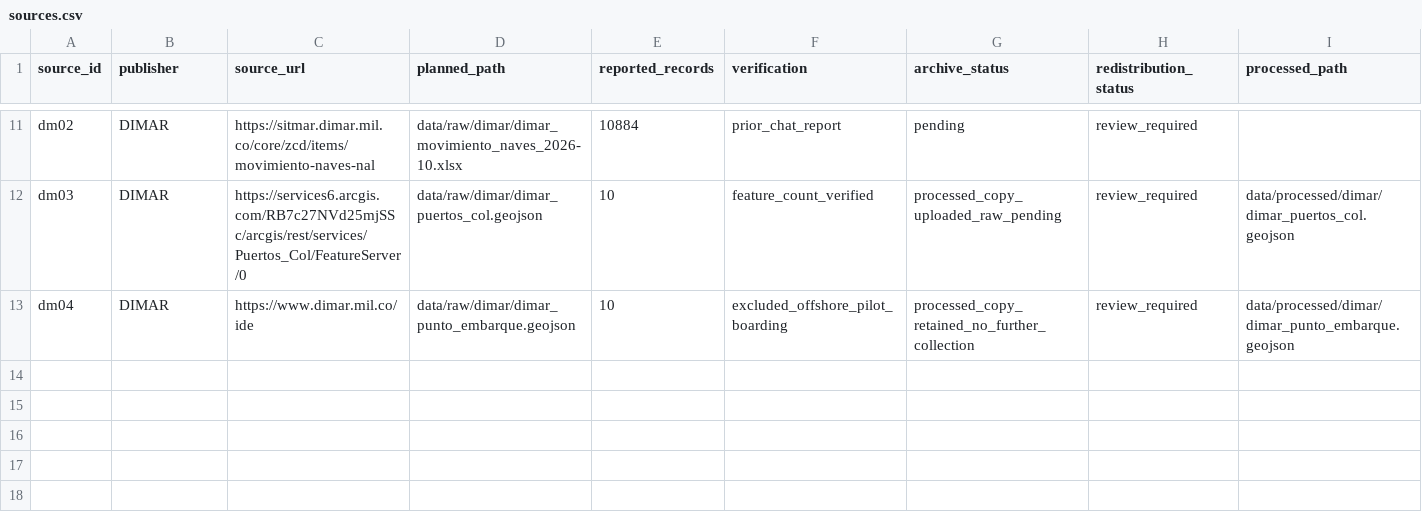
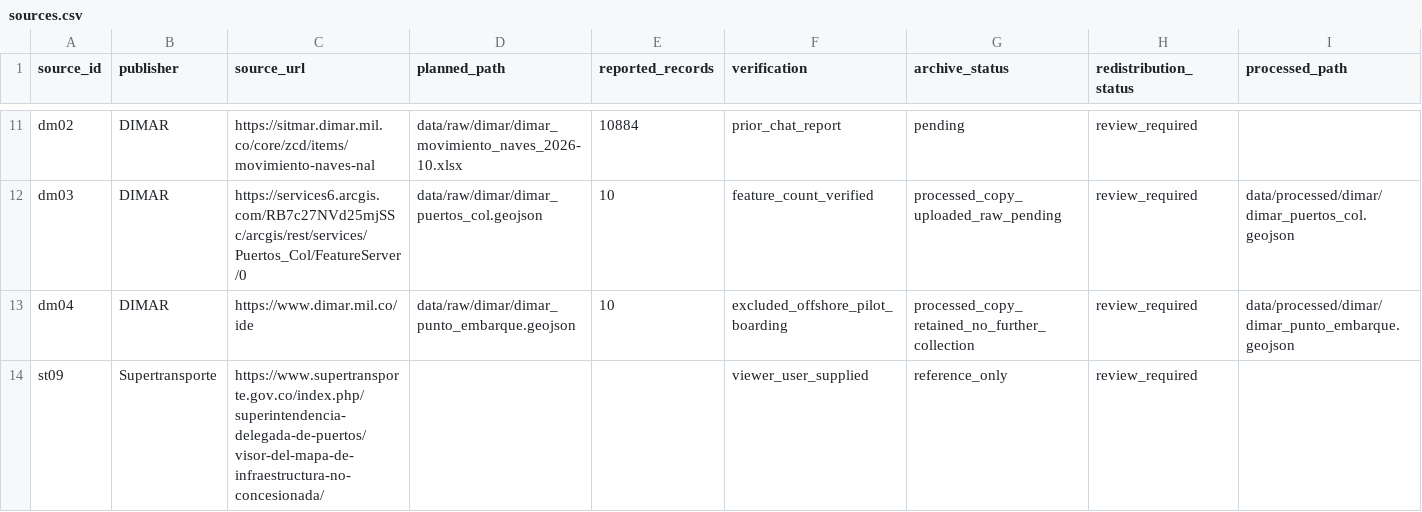
Before and after one commit to ColombiaTransit/gtfs-colombia-fluvial, a CSV file: research/sources.csv, drawn as a sheet; only a part is shown, gaps mark what is left out; the diff names each change by its address in the sheet, - before the commit and + after, or states it on an @@ line.

Commit message:
Record Aquaviarios discovery and infrastructure viewer reference

```diff
--- a/research/sources.csv
+++ b/research/sources.csv
+row 14: st09 | Supertransporte | https://www.supertransporte.gov.co/index.php/superintendencia-delegada-de-puertos/visor-del-mapa-de-infraestructura-no-concesionada/ |  |  | viewer_user_supplied | reference_only | review_required
```
Also changed, not shown: research/worklist.csv, 1 other file.
